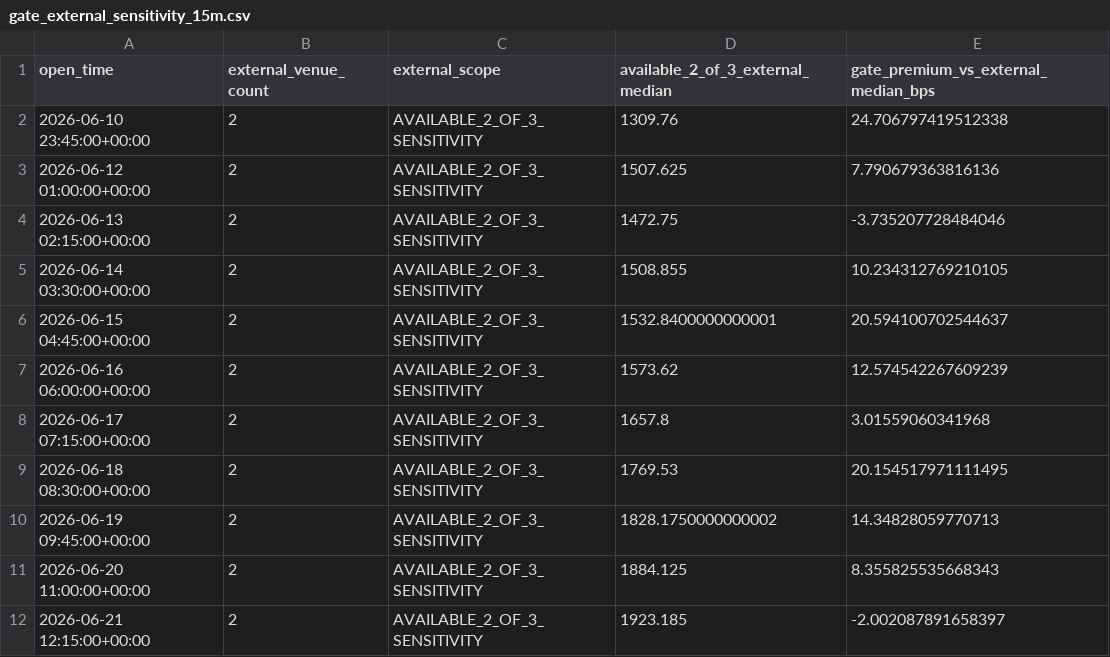
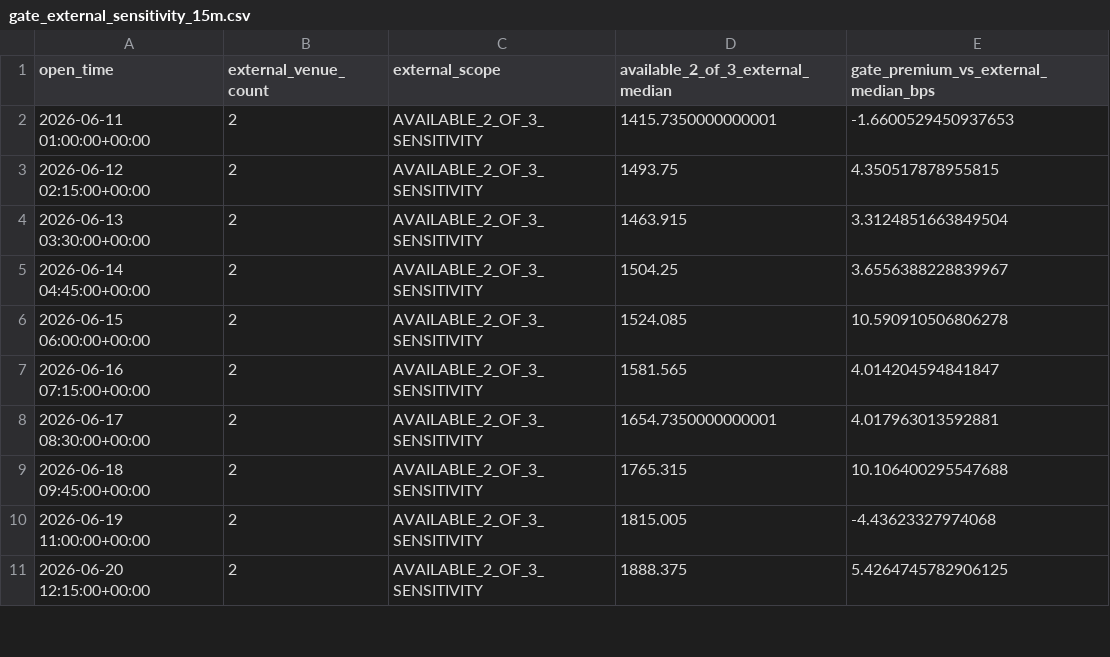
Before and after one commit to Maggyee/skhynix-history, a CSV file: reports_15m/gate_external_sensitivity_15m.csv, drawn as a sheet; only a part is shown; the diff covers the shown part only.

```diff
--- a/reports_15m/gate_external_sensitivity_15m.csv
+++ b/reports_15m/gate_external_sensitivity_15m.csv
@@ -1,12 +1,11 @@
 open_time,external_venue_count,external_scope,available_2_of_3_external_median,gate_premium_vs_external_median_bps
-2026-06-10 23:45:00+00:00,2,AVAILABLE_2_OF_3_SENSITIVITY,1309.76,24.706797419512338
-2026-06-12 01:00:00+00:00,2,AVAILABLE_2_OF_3_SENSITIVITY,1507.625,7.790679363816136
-2026-06-13 02:15:00+00:00,2,AVAILABLE_2_OF_3_SENSITIVITY,1472.75,-3.735207728484046
-2026-06-14 03:30:00+00:00,2,AVAILABLE_2_OF_3_SENSITIVITY,1508.855,10.234312769210105
-2026-06-15 04:45:00+00:00,2,AVAILABLE_2_OF_3_SENSITIVITY,1532.8400000000001,20.594100702544637
-2026-06-16 06:00:00+00:00,2,AVAILABLE_2_OF_3_SENSITIVITY,1573.62,12.574542267609239
-2026-06-17 07:15:00+00:00,2,AVAILABLE_2_OF_3_SENSITIVITY,1657.8,3.01559060341968
-2026-06-18 08:30:00+00:00,2,AVAILABLE_2_OF_3_SENSITIVITY,1769.53,20.154517971111495
-2026-06-19 09:45:00+00:00,2,AVAILABLE_2_OF_3_SENSITIVITY,1828.1750000000002,14.34828059770713
-2026-06-20 11:00:00+00:00,2,AVAILABLE_2_OF_3_SENSITIVITY,1884.125,8.355825535668343
-2026-06-21 12:15:00+00:00,2,AVAILABLE_2_OF_3_SENSITIVITY,1923.185,-2.002087891658397
+2026-06-11 01:00:00+00:00,2,AVAILABLE_2_OF_3_SENSITIVITY,1415.7350000000001,-1.6600529450937653
+2026-06-12 02:15:00+00:00,2,AVAILABLE_2_OF_3_SENSITIVITY,1493.75,4.350517878955815
+2026-06-13 03:30:00+00:00,2,AVAILABLE_2_OF_3_SENSITIVITY,1463.915,3.3124851663849504
+2026-06-14 04:45:00+00:00,2,AVAILABLE_2_OF_3_SENSITIVITY,1504.25,3.6556388228839967
+2026-06-15 06:00:00+00:00,2,AVAILABLE_2_OF_3_SENSITIVITY,1524.085,10.590910506806278
+2026-06-16 07:15:00+00:00,2,AVAILABLE_2_OF_3_SENSITIVITY,1581.565,4.014204594841847
+2026-06-17 08:30:00+00:00,2,AVAILABLE_2_OF_3_SENSITIVITY,1654.7350000000001,4.017963013592881
+2026-06-18 09:45:00+00:00,2,AVAILABLE_2_OF_3_SENSITIVITY,1765.315,10.106400295547688
+2026-06-19 11:00:00+00:00,2,AVAILABLE_2_OF_3_SENSITIVITY,1815.005,-4.43623327974068
+2026-06-20 12:15:00+00:00,2,AVAILABLE_2_OF_3_SENSITIVITY,1888.375,5.4264745782906125
```
Also changed, not shown: 1 added row and 93 edited cells elsewhere in this file, reports_15m/event_duration_summary_15m.csv, reports_15m/gate_regime_15m_events.csv, 56 other files.
